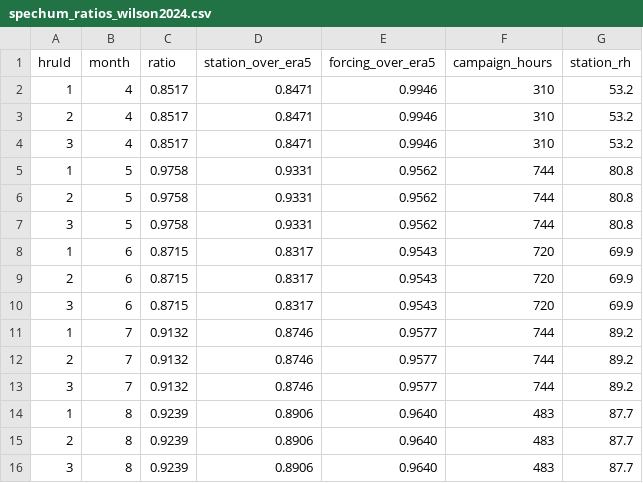
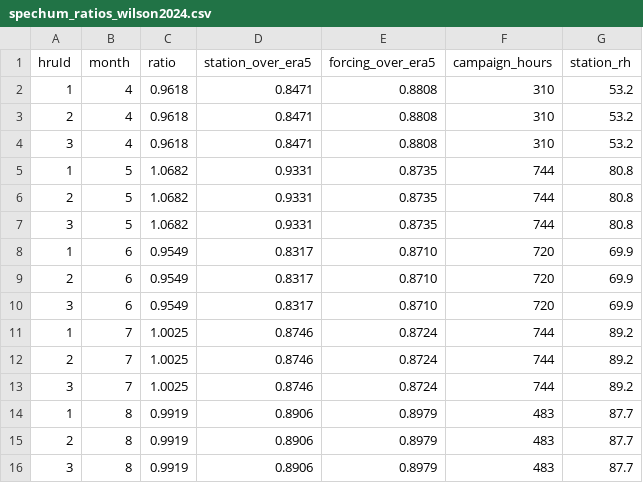
Before and after one commit to ashleymedin/summa_glacier_workflow, a CSV file: data/domain_Gulkana/forcing/spechum_ratios_wilson2024.csv, drawn as a sheet.

Commit message:
Gulkana campaign humidity ratios against the pressure-level forcing

```diff
--- a/data/domain_Gulkana/forcing/spechum_ratios_wilson2024.csv
+++ b/data/domain_Gulkana/forcing/spechum_ratios_wilson2024.csv
@@ -1,16 +1,16 @@
 hruId,month,ratio,station_over_era5,forcing_over_era5,campaign_hours,station_rh
-1,4,0.8517,0.8471,0.9946,310,53.2
-2,4,0.8517,0.8471,0.9946,310,53.2
-3,4,0.8517,0.8471,0.9946,310,53.2
-1,5,0.9758,0.9331,0.9562,744,80.8
-2,5,0.9758,0.9331,0.9562,744,80.8
-3,5,0.9758,0.9331,0.9562,744,80.8
-1,6,0.8715,0.8317,0.9543,720,69.9
-2,6,0.8715,0.8317,0.9543,720,69.9
-3,6,0.8715,0.8317,0.9543,720,69.9
-1,7,0.9132,0.8746,0.9577,744,89.2
-2,7,0.9132,0.8746,0.9577,744,89.2
-3,7,0.9132,0.8746,0.9577,744,89.2
-1,8,0.9239,0.8906,0.9640,483,87.7
-2,8,0.9239,0.8906,0.9640,483,87.7
-3,8,0.9239,0.8906,0.9640,483,87.7
+1,4,0.9618,0.8471,0.8808,310,53.2
+2,4,0.9618,0.8471,0.8808,310,53.2
+3,4,0.9618,0.8471,0.8808,310,53.2
+1,5,1.0682,0.9331,0.8735,744,80.8
+2,5,1.0682,0.9331,0.8735,744,80.8
+3,5,1.0682,0.9331,0.8735,744,80.8
+1,6,0.9549,0.8317,0.8710,720,69.9
+2,6,0.9549,0.8317,0.8710,720,69.9
+3,6,0.9549,0.8317,0.8710,720,69.9
+1,7,1.0025,0.8746,0.8724,744,89.2
+2,7,1.0025,0.8746,0.8724,744,89.2
+3,7,1.0025,0.8746,0.8724,744,89.2
+1,8,0.9919,0.8906,0.8979,483,87.7
+2,8,0.9919,0.8906,0.8979,483,87.7
+3,8,0.9919,0.8906,0.8979,483,87.7
```
